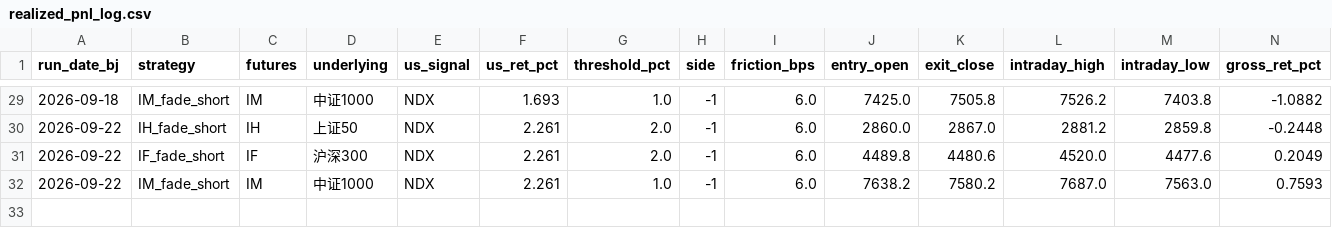
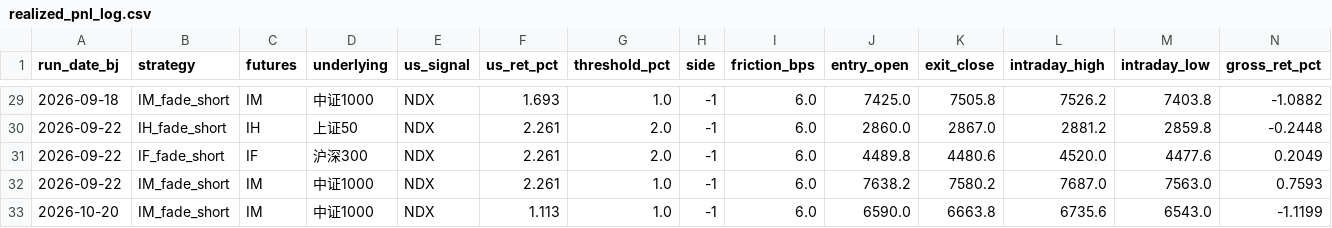
Before and after one commit to Allanli1011/cn-index-signal-monitor, a CSV file: realized_pnl_log.csv, drawn as a sheet; only a part is shown, gaps mark what is left out; rows hold the shown columns only; the diff names each change by its address in the sheet, - before the commit and + after, or states it on an @@ line.

```diff
--- a/realized_pnl_log.csv
+++ b/realized_pnl_log.csv
+row 33: 2026-10-20 | IM_fade_short | IM | 中证1000 | NDX | 1.113 | 1.0 | -1 | 6.0 | 6590.0 | 6663.8 | 6735.6 | 6543.0 | -1.1199
```
Also changed, not shown: 3 other files.
